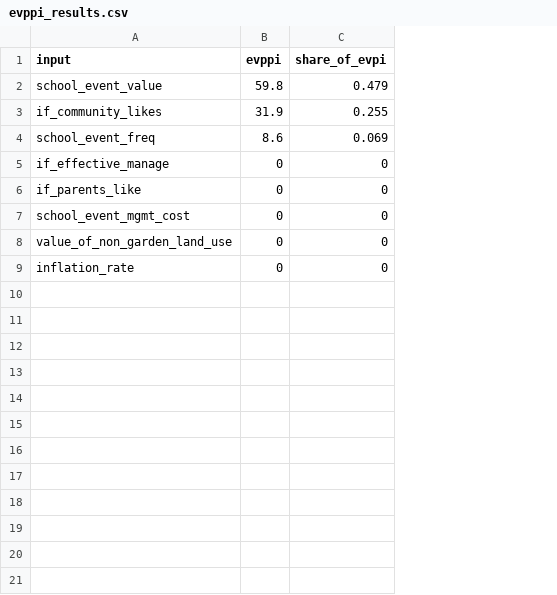
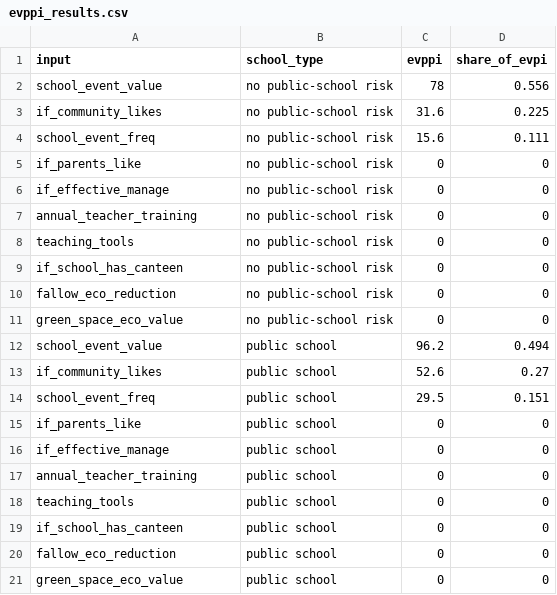
Before and after one commit to CWWhitney/school_garden_emulator, a CSV file: evppi_results.csv, drawn as a sheet; addresses are those after the commit; the diff names each change by its address in the sheet, - before the commit and + after, or states it on an @@ line.

```diff
--- a/evppi_results.csv
+++ b/evppi_results.csv
+column B (school_type), rows 2-4: all no public-school risk; row 6: no public-school risk; row 15: public school; rows 18-20: all public school
-C2 (evppi): 59.8
+C2 (evppi): 78
-D2 (share_of_evpi): 0.479
+D2 (share_of_evpi): 0.556
-C3 (evppi): 31.9
+C3 (evppi): 31.6
-D3 (share_of_evpi): 0.255
+D3 (share_of_evpi): 0.225
-C4 (evppi): 8.6
+C4 (evppi): 15.6
-D4 (share_of_evpi): 0.069
+D4 (share_of_evpi): 0.111
+row 5: if_parents_like | no public-school risk | 0 | 0
+row 7: annual_teacher_training | no public-school risk | 0 | 0
+row 8: teaching_tools | no public-school risk | 0 | 0
+row 9: if_school_has_canteen | no public-school risk | 0 | 0
+row 10: fallow_eco_reduction | no public-school risk | 0 | 0
+row 11: green_space_eco_value | no public-school risk | 0 | 0
+row 12: school_event_value | public school | 96.2 | 0.494
+row 13: if_community_likes | public school | 52.6 | 0.27
+row 14: school_event_freq | public school | 29.5 | 0.151
+row 16: if_effective_manage | public school | 0 | 0
+row 17: annual_teacher_training | public school | 0 | 0
-A18 (input): school_event_mgmt_cost
+A18 (input): teaching_tools
-A19 (input): value_of_non_garden_land_use
+A19 (input): if_school_has_canteen
-A20 (input): inflation_rate
+A20 (input): fallow_eco_reduction
+row 21: green_space_eco_value | public school | 0 | 0
```
Also changed, not shown: sobol_indices.csv, 7 other files.
